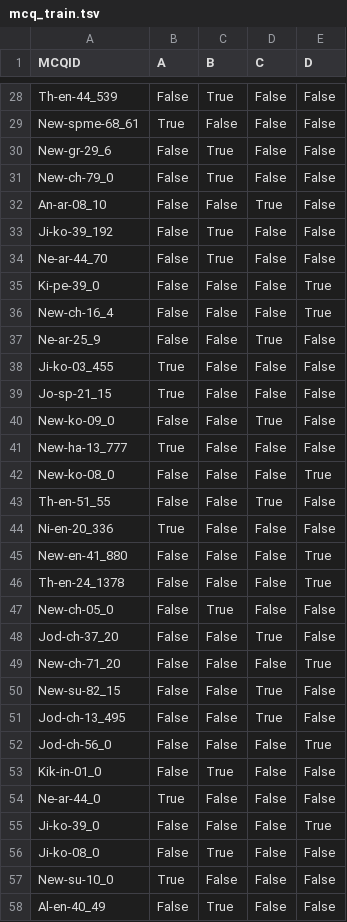
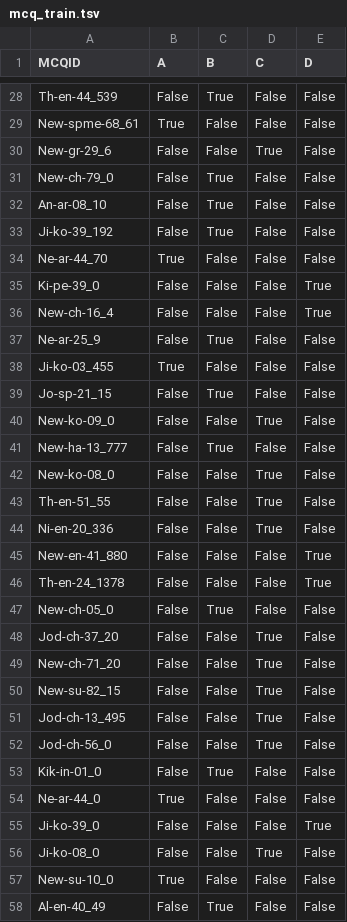
Before and after one commit to ShadowPaint-SP/LLM-finetuning-UNI, a TSV file: results/mcq_train.tsv, drawn as a sheet; only a part is shown, gaps mark what is left out; the diff covers the shown part only.

```diff
--- a/results/mcq_train.tsv
+++ b/results/mcq_train.tsv
@@ -29,17 +29,17 @@ Th-en-44_539	False	True	False	False
 New-spme-68_61	True	False	False	False
-New-gr-29_6	False	True	False	False
+New-gr-29_6	False	False	True	False
 New-ch-79_0	False	True	False	False
-An-ar-08_10	False	False	True	False
+An-ar-08_10	False	True	False	False
 Ji-ko-39_192	False	True	False	False
-Ne-ar-44_70	False	True	False	False
+Ne-ar-44_70	True	False	False	False
 Ki-pe-39_0	False	False	False	True
 New-ch-16_4	False	False	False	True
-Ne-ar-25_9	False	False	True	False
+Ne-ar-25_9	False	True	False	False
 Ji-ko-03_455	True	False	False	False
-Jo-sp-21_15	True	False	False	False
+Jo-sp-21_15	False	True	False	False
 New-ko-09_0	False	False	True	False
-New-ha-13_777	True	False	False	False
-New-ko-08_0	False	False	False	True
+New-ha-13_777	False	True	False	False
+New-ko-08_0	False	False	True	False
 Th-en-51_55	False	False	True	False
-Ni-en-20_336	True	False	False	False
+Ni-en-20_336	False	False	True	False
 New-en-41_880	False	False	False	True
@@ -48,6 +48,6 @@ New-ch-05_0	False	True	False	False
 Jod-ch-37_20	False	False	True	False
-New-ch-71_20	False	False	False	True
+New-ch-71_20	False	False	True	False
 New-su-82_15	False	False	True	False
 Jod-ch-13_495	False	False	True	False
-Jod-ch-56_0	False	False	False	True
+Jod-ch-56_0	False	False	True	False
 Kik-in-01_0	False	True	False	False
@@ -55,3 +55,3 @@ Ne-ar-44_0	True	False	False	False
 Ji-ko-39_0	False	False	False	True
-Ji-ko-08_0	False	True	False	False
+Ji-ko-08_0	False	False	True	False
 New-su-10_0	True	False	False	False
```
Also changed, not shown: 104 edited cells elsewhere in this file, results/evaluation_report_mcq.csv, results/evaluation_report_saq.csv, 4 other files.
